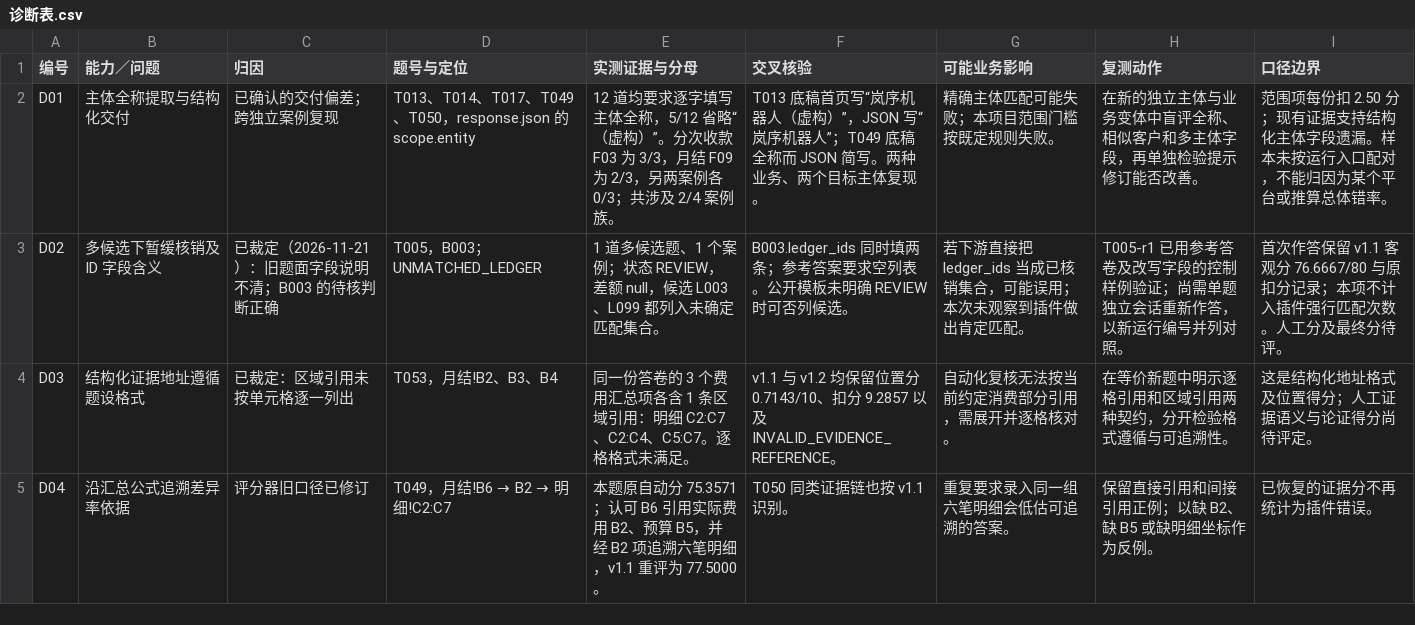
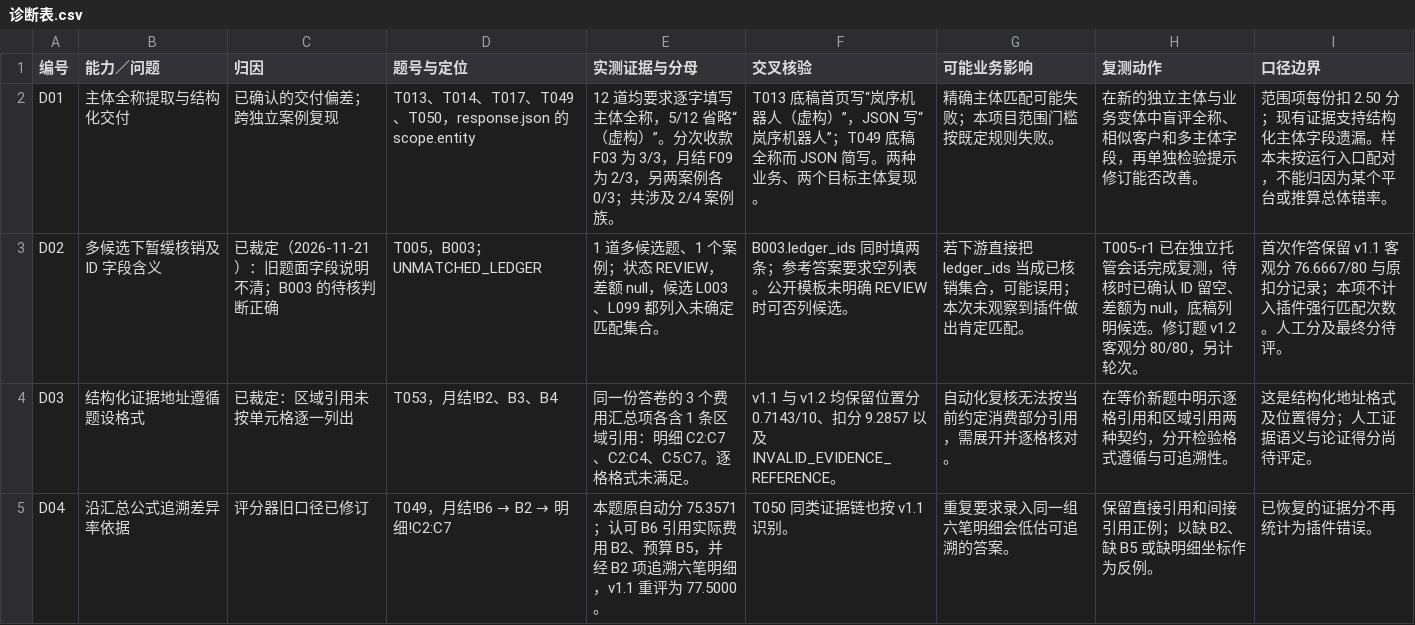
Before and after one commit to annawisp/ALE, a CSV file: 07-diagnosis/诊断表.csv, drawn as a sheet; only a part is shown.

```diff
--- a/07-diagnosis/诊断表.csv
+++ b/07-diagnosis/诊断表.csv
@@ -2,3 +2,3 @@
 D01,主体全称提取与结构化交付,已确认的交付偏差；跨独立案例复现,T013、T014、T017、T049、T050，response.json 的 scope.entity,12 道均要求逐字填写主体全称，5/12 省略“（虚构）”。分次收款 F03 为 3/3，月结 F09 为 2/3，另两案例各 0/3；共涉及 2/4 案例族。,T013 底稿首页写“岚序机器人（虚构）”，JSON 写“岚序机器人”；T049 底稿全称而 JSON 简写。两种业务、两个目标主体复现。,精确主体匹配可能失败；本项目范围门槛按既定规则失败。,在新的独立主体与业务变体中盲评全称、相似客户和多主体字段，再单独检验提示修订能否改善。,范围项每份扣 2.50 分；现有证据支持结构化主体字段遗漏。样本未按运行入口配对，不能归因为某个平台或推算总体错率。
-D02,多候选下暂缓核销及 ID 字段含义,已裁定（2026-11-21）：旧题面字段说明不清；B003 的待核判断正确,T005，B003；UNMATCHED_LEDGER,1 道多候选题、1 个案例；状态 REVIEW，差额 null，候选 L003、L099 都列入未确定匹配集合。,B003.ledger_ids 同时填两条；参考答案要求空列表。公开模板未明确 REVIEW 时可否列候选。,若下游直接把 ledger_ids 当成已核销集合，可能误用；本次未观察到插件做出肯定匹配。,T005-r1 已用参考答卷及改写字段的控制样例验证；尚需单题独立会话重新作答，以新运行编号并列对照。,首次作答保留 v1.1 客观分 76.6667/80 与原扣分记录；本项不计入插件强行匹配次数。人工分及最终分待评。
+D02,多候选下暂缓核销及 ID 字段含义,已裁定（2026-11-21）：旧题面字段说明不清；B003 的待核判断正确,T005，B003；UNMATCHED_LEDGER,1 道多候选题、1 个案例；状态 REVIEW，差额 null，候选 L003、L099 都列入未确定匹配集合。,B003.ledger_ids 同时填两条；参考答案要求空列表。公开模板未明确 REVIEW 时可否列候选。,若下游直接把 ledger_ids 当成已核销集合，可能误用；本次未观察到插件做出肯定匹配。,T005-r1 已在独立托管会话完成复测，待核时已确认 ID 留空、差额为 null，底稿列明候选。修订题 v1.2 客观分 80/80，另计轮次。,首次作答保留 v1.1 客观分 76.6667/80 与原扣分记录；本项不计入插件强行匹配次数。人工分及最终分待评。
 D03,结构化证据地址遵循题设格式,已裁定：区域引用未按单元格逐一列出,T053，月结!B2、B3、B4,同一份答卷的 3 个费用汇总项各含 1 条区域引用：明细 C2:C7、C2:C4、C5:C7。逐格格式未满足。,v1.1 与 v1.2 均保留位置分 0.7143/10、扣分 9.2857 以及 INVALID_EVIDENCE_REFERENCE。,自动化复核无法按当前约定消费部分引用，需展开并逐格核对。,在等价新题中明示逐格引用和区域引用两种契约，分开检验格式遵循与可追溯性。,这是结构化地址格式及位置得分；人工证据语义与论证得分尚待评定。
```
Also changed, not shown: 22 other files.
